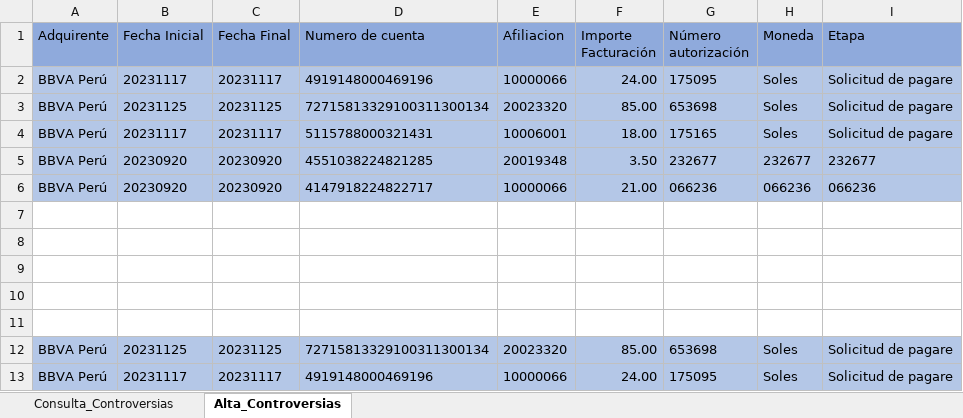
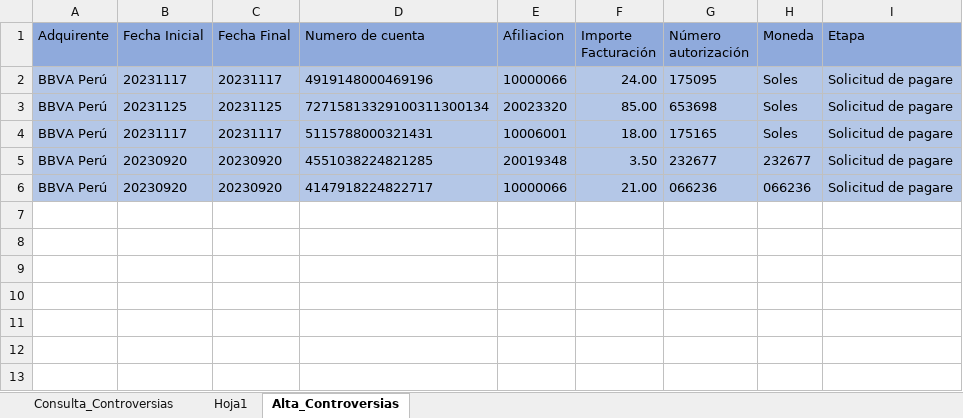
Before and after one commit to Icf22/EbinLatam, an Excel workbook: resources/InsumoControversias.xlsx, sheet Alta_Controversias, drawn as a sheet; values as stored, in another font and other column widths than the file's, no borders; the diff names each change by its address in the sheet, - before the commit and + after, or states it on an @@ line.

Commit message:
Flujos Simples Controversias y Ventas

```diff
--- a/resources/InsumoControversias.xlsx (sheet Alta_Controversias)
+++ b/resources/InsumoControversias.xlsx (sheet Alta_Controversias)
+sheet tab: Hoja1
-I5 (Etapa): 232677
+I5 (Etapa): Solicitud de pagare
-I6 (Etapa): 066236
+I6 (Etapa): Solicitud de pagare
-row 7: (empty)
-row 8: (empty)
-row 9: (empty)
-row 10: (empty)
-row 11: (empty)
-row 12: BBVA Perú | 20231125 | 20231125 | 72715813329100311300134 | 20023320 | 85.00 | 653698 | Soles | Solicitud de pagare
-row 13: BBVA Perú | 20231117 | 20231117 | 4919148000469196 | 10000066 | 24.00 | 175095 | Soles | Solicitud de pagare
```
Also changed, not shown: sheet Consulta_Controversias, resources/insumoModuloVentas.xlsx, 4 other files.
